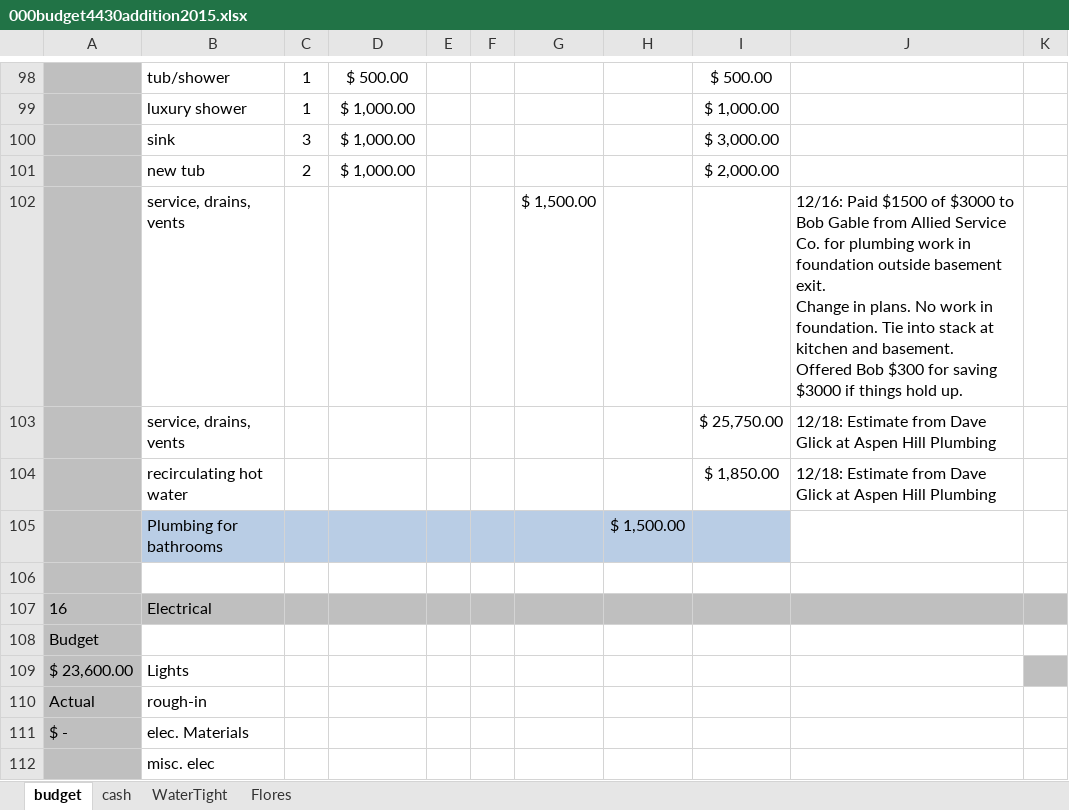
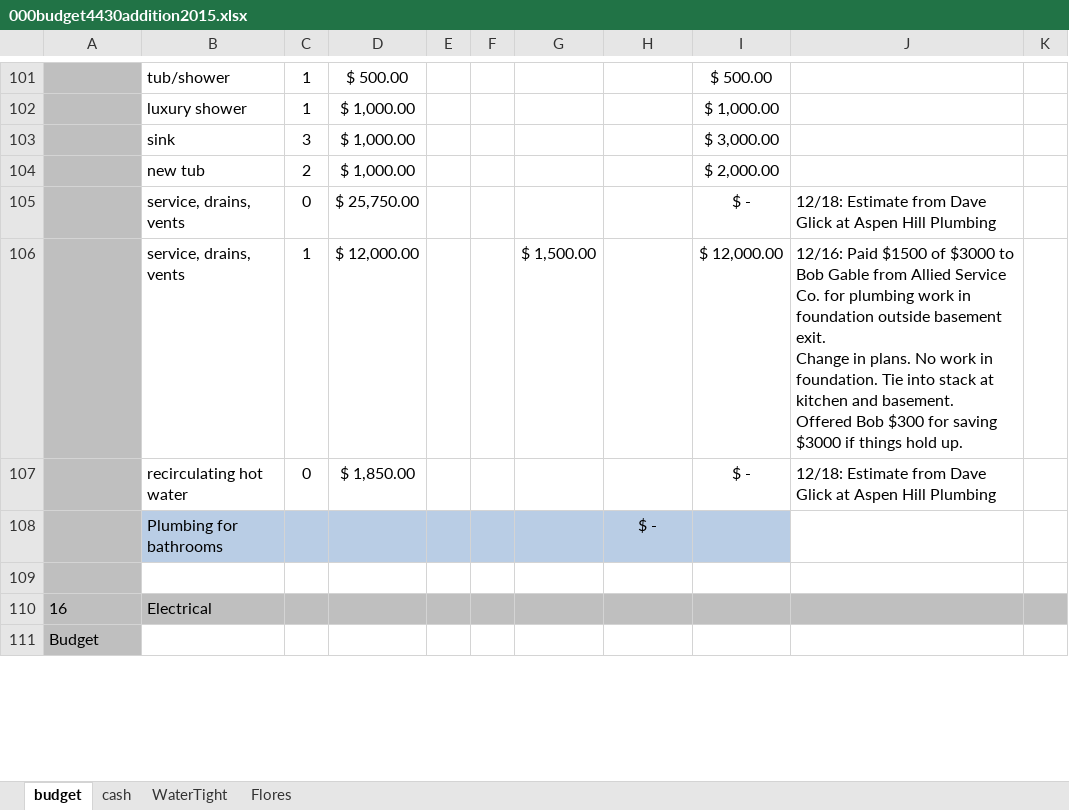
Before and after one commit to digideskio/brandon-gallas.github.io, an Excel workbook: 000house/20140216 Porch and Master Bath/000budget4430addition2015.xlsx, sheet budget, drawn as a sheet; only a part is shown, gaps mark what is left out; values as stored, in another font and other column widths than the file's, no borders; removed rows and columns are numbered as before the commit, all else as after; ↵ is a line break in a cell; the diff covers the shown part only; the diff names each change by its address in the sheet, - before the commit and + after, or states it on an @@ line.

```diff
--- a/000house/20140216 Porch and Master Bath/000budget4430addition2015.xlsx (sheet budget)
+++ b/000house/20140216 Porch and Master Bath/000budget4430addition2015.xlsx (sheet budget)
-row 102:  | service, drains, vents |  |  |  |  | $ 1,500.00 |  |  | 12/16: Paid $1500 of $3000 to Bob Gable from Allied Service Co. for plumbing work in foundation outside basement exit. ↵ Change in plans. No work in foundation. Tie into stack at kitchen and basement. ↵ Offered Bob $300 for saving $3000 if things hold up.
-row 103:  | service, drains, vents |  |  |  |  |  |  | $ 25,750.00 | 12/18: Estimate from Dave Glick at Aspen Hill Plumbing
-row 104:  | recirculating hot water |  |  |  |  |  |  | $ 1,850.00 | 12/18: Estimate from Dave Glick at Aspen Hill Plumbing
+row 105:  | service, drains, vents | 0 | $ 25,750.00 |  |  |  |  | $ - | 12/18: Estimate from Dave Glick at Aspen Hill Plumbing
+row 106:  | service, drains, vents | 1 | $ 12,000.00 |  |  | $ 1,500.00 |  | $ 12,000.00 | 12/16: Paid $1500 of $3000 to Bob Gable from Allied Service Co. for plumbing work in foundation outside basement exit. ↵ Change in plans. No work in foundation. Tie into stack at kitchen and basement. ↵ Offered Bob $300 for saving $3000 if things hold up.
+row 107:  | recirculating hot water | 0 | $ 1,850.00 |  |  |  |  | $ - | 12/18: Estimate from Dave Glick at Aspen Hill Plumbing
-H108: $ 1,500.00
+H108: $ -
-row 109: $ 23,600.00 | Lights
-row 110: Actual | rough-in
-row 111: $ - | elec. Materials
-row 112:  | misc. elec
```
Also changed, not shown: 12 added rows, 6 removed rows, 21 edited cells and cell formats elsewhere in this sheet, formulas that keep their value, 000house/20140216 Porch and Master Bath/Contractors/Contractors.xlsx, 9 other files.
